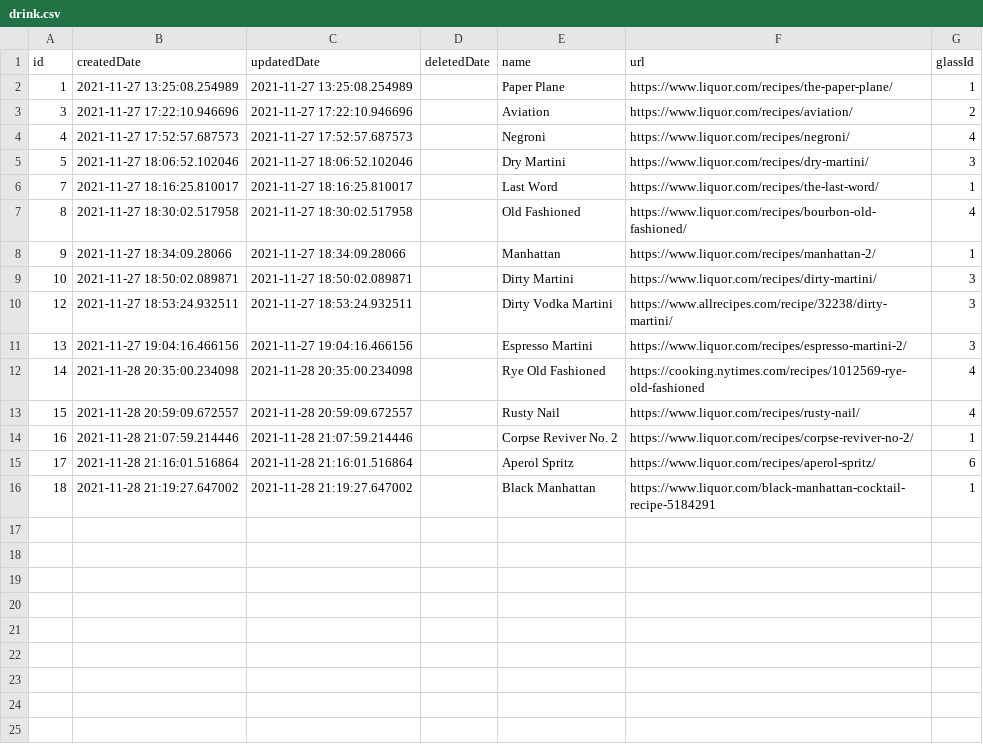
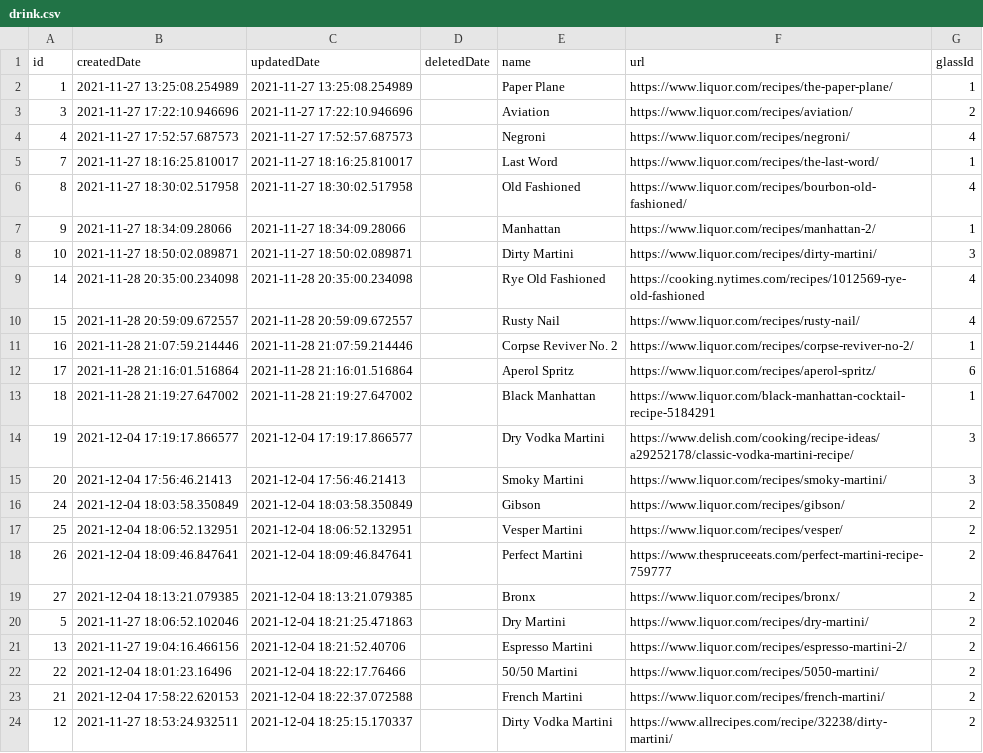
Before and after one commit to ericArbour/mixologic, a CSV file: tools/seed-data/drink.csv, drawn as a sheet; removed rows and columns are numbered as before the commit, all else as after; the diff names each change by its address in the sheet, - before the commit and + after, or states it on an @@ line.

```diff
--- a/tools/seed-data/drink.csv
+++ b/tools/seed-data/drink.csv
-row 5: 5 | 2021-11-27 18:06:52.102046 | 2021-11-27 18:06:52.102046 |  | Dry Martini | https://www.liquor.com/recipes/dry-martini/ | 3
-row 10: 12 | 2021-11-27 18:53:24.932511 | 2021-11-27 18:53:24.932511 |  | Dirty Vodka Martini | https://www.allrecipes.com/recipe/32238/dirty-martini/ | 3
-row 11: 13 | 2021-11-27 19:04:16.466156 | 2021-11-27 19:04:16.466156 |  | Espresso Martini | https://www.liquor.com/recipes/espresso-martini-2/ | 3
+row 14: 19 | 2021-12-04 17:19:17.866577 | 2021-12-04 17:19:17.866577 |  | Dry Vodka Martini | https://www.delish.com/cooking/recipe-ideas/a29252178/classic-vodka-martini-recipe/ | 3
+row 15: 20 | 2021-12-04 17:56:46.21413 | 2021-12-04 17:56:46.21413 |  | Smoky Martini | https://www.liquor.com/recipes/smoky-martini/ | 3
+row 16: 24 | 2021-12-04 18:03:58.350849 | 2021-12-04 18:03:58.350849 |  | Gibson | https://www.liquor.com/recipes/gibson/ | 2
+row 17: 25 | 2021-12-04 18:06:52.132951 | 2021-12-04 18:06:52.132951 |  | Vesper Martini | https://www.liquor.com/recipes/vesper/ | 2
+row 18: 26 | 2021-12-04 18:09:46.847641 | 2021-12-04 18:09:46.847641 |  | Perfect Martini | https://www.thespruceeats.com/perfect-martini-recipe-759777 | 2
+row 19: 27 | 2021-12-04 18:13:21.079385 | 2021-12-04 18:13:21.079385 |  | Bronx | https://www.liquor.com/recipes/bronx/ | 2
+row 20: 5 | 2021-11-27 18:06:52.102046 | 2021-12-04 18:21:25.471863 |  | Dry Martini | https://www.liquor.com/recipes/dry-martini/ | 2
+row 21: 13 | 2021-11-27 19:04:16.466156 | 2021-12-04 18:21:52.40706 |  | Espresso Martini | https://www.liquor.com/recipes/espresso-martini-2/ | 2
+row 22: 22 | 2021-12-04 18:01:23.16496 | 2021-12-04 18:22:17.76466 |  | 50/50 Martini | https://www.liquor.com/recipes/5050-martini/ | 2
+row 23: 21 | 2021-12-04 17:58:22.620153 | 2021-12-04 18:22:37.072588 |  | French Martini | https://www.liquor.com/recipes/french-martini/ | 2
+row 24: 12 | 2021-11-27 18:53:24.932511 | 2021-12-04 18:25:15.170337 |  | Dirty Vodka Martini | https://www.allrecipes.com/recipe/32238/dirty-martini/ | 2
```
Also changed, not shown: tools/seed-data/category.csv, tools/seed-data/drink_ingredient.csv, 3 other files.
